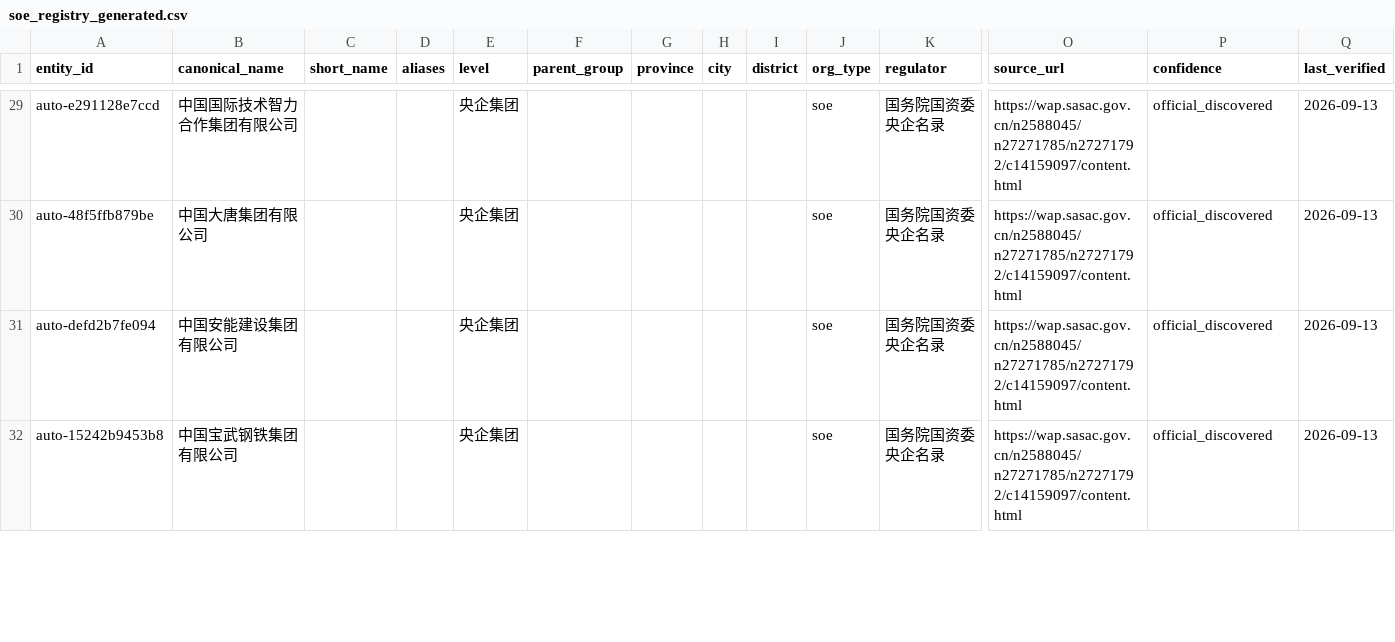
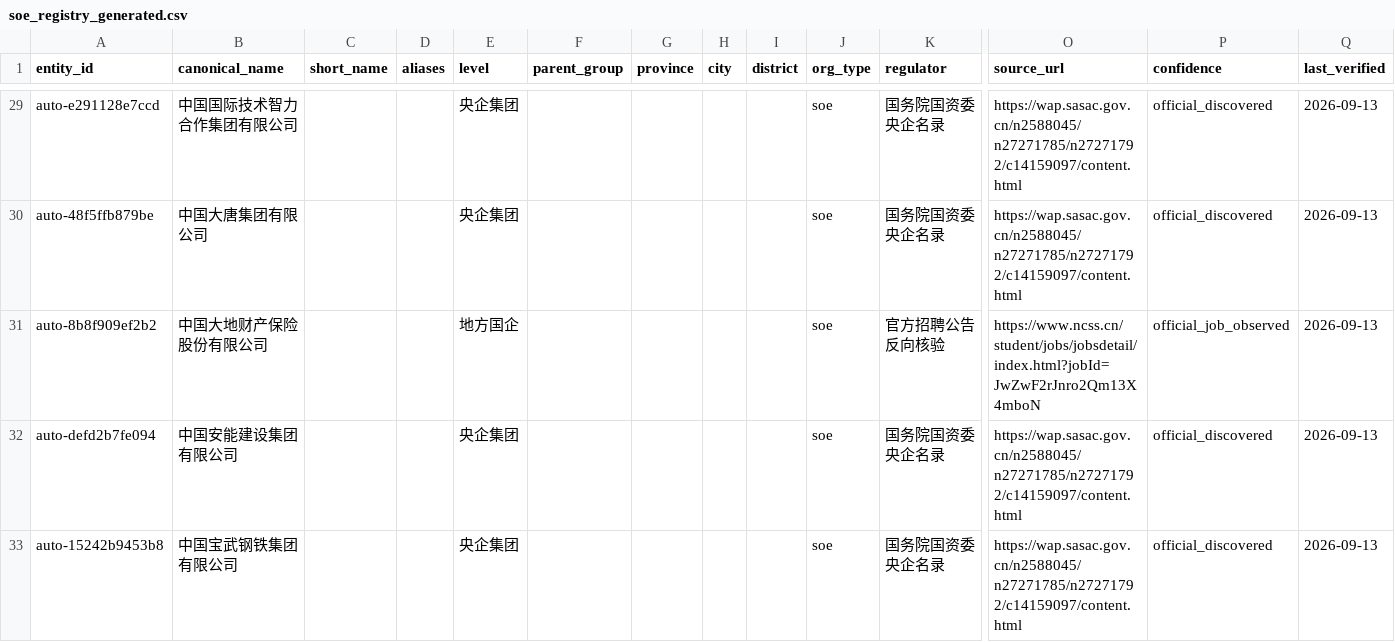
Before and after one commit to wanlingren/job-radar, a CSV file: config/soe_registry_generated.csv, drawn as a sheet; only a part is shown, gaps mark what is left out; rows hold the shown columns only; the diff covers the shown part only; the diff names each change by its address in the sheet, - before the commit and + after, or states it on an @@ line.

Commit message:
chore(data): V2.3 SOE and WeChat job sync

```diff
--- a/config/soe_registry_generated.csv
+++ b/config/soe_registry_generated.csv
+row 31: auto-8b8f909ef2b2 | 中国大地财产保险股份有限公司 |  |  | 地方国企 |  |  |  |  | soe | 官方招聘公告反向核验 | https://www.ncss.cn/student/jobs/jobsdetail/index.html?jobId=JwZwF2rJnro2Qm13X4mboN | official_job_observed | 2026-09-13
```
Also changed, not shown: 5 added rows and 2 removed rows elsewhere in this file, 12 other files.
